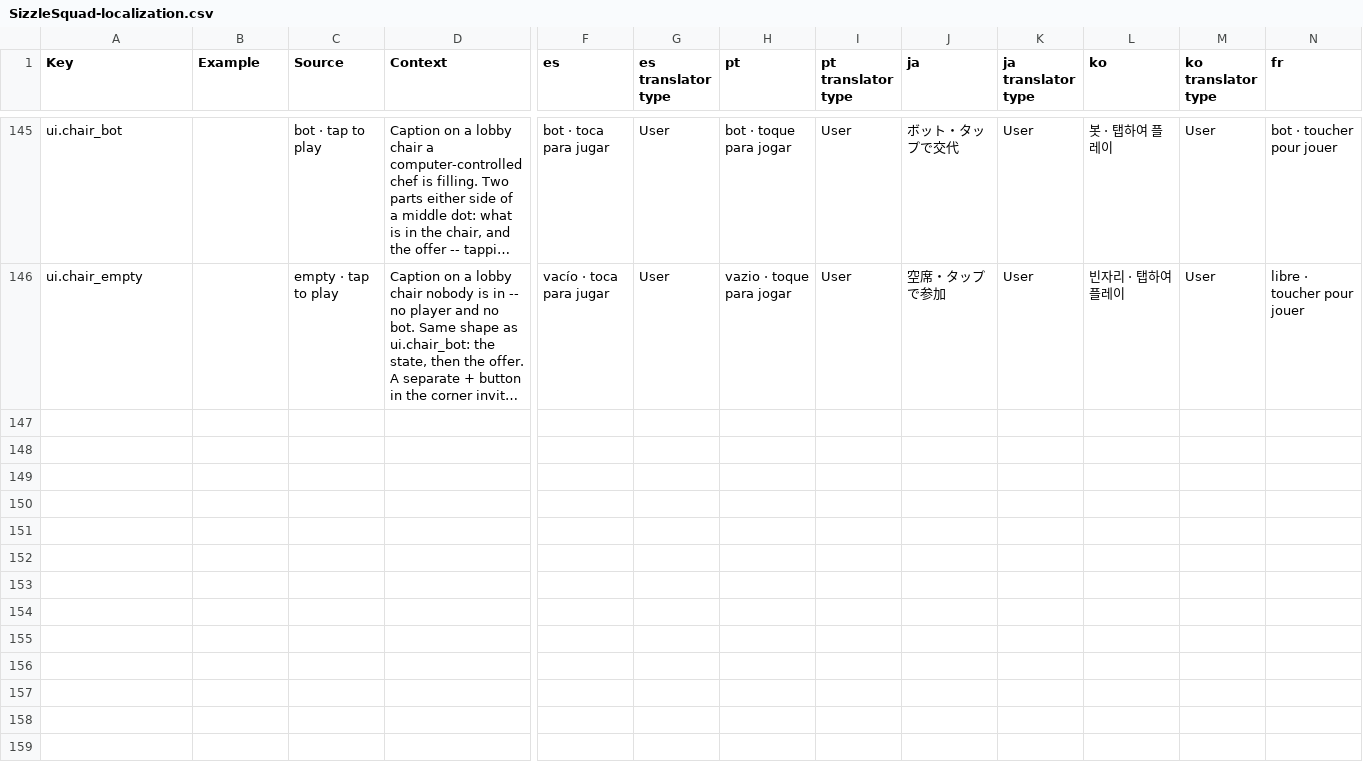
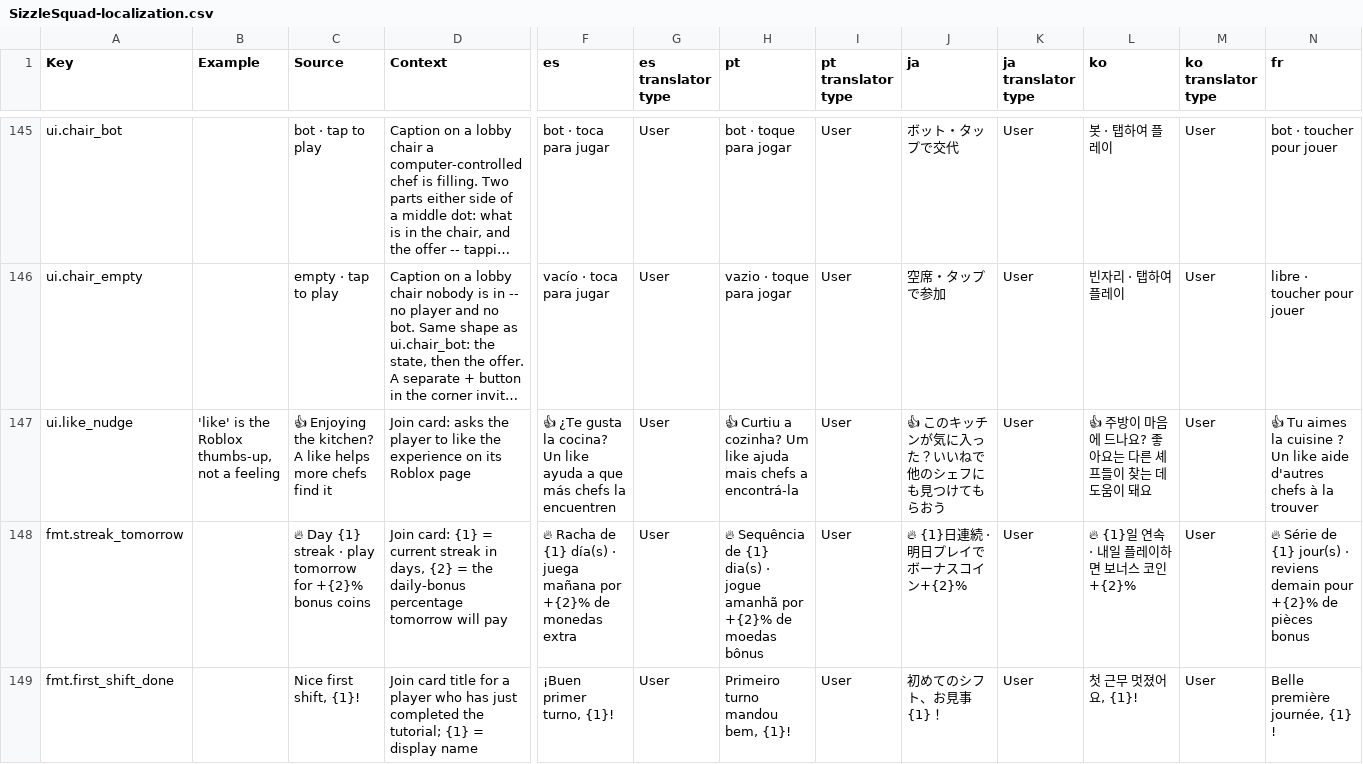
Before and after one commit to jhurliman/sizzle-squad, a CSV file: roblox-game/loc/SizzleSquad-localization.csv, drawn as a sheet; only a part is shown, gaps mark what is left out; long unchanged cells end in …; rows hold the shown columns only; the diff names each change by its address in the sheet, - before the commit and + after, or states it on an @@ line.

```diff
--- a/roblox-game/loc/SizzleSquad-localization.csv
+++ b/roblox-game/loc/SizzleSquad-localization.csv
+row 147: ui.like_nudge | 'like' is the Roblox thumbs-up, not a feeling | 👍 Enjoying the kitchen? A like helps more chefs find it | Join card: asks the player to like the experience on its Roblox page | 👍 ¿Te gusta la cocina? Un like ayuda a que más chefs la encuentren | User | 👍 Curtiu a cozinha? Um like ajuda mais chefs a encontrá-la | User | 👍 このキッチンが気に入った？いいねで他のシェフにも見つけてもらおう | User | 👍 주방이 마음에 드나요? 좋아요는 다른 셰프들이 찾는 데 도움이 돼요 | User | 👍 Tu aimes la cuisine ? Un like aide d'autres chefs à la trouver
+row 148: fmt.streak_tomorrow |  | 🔥 Day {1} streak · play tomorrow for +{2}% bonus coins | Join card: {1} = current streak in days, {2} = the daily-bonus percentage tomorrow will pay | 🔥 Racha de {1} día(s) · juega mañana por +{2}% de monedas extra | User | 🔥 Sequência de {1} dia(s) · jogue amanhã por +{2}% de moedas bônus | User | 🔥 {1}日連続 · 明日プレイでボーナスコイン+{2}% | User | 🔥 {1}일 연속 · 내일 플레이하면 보너스 코인 +{2}% | User | 🔥 Série de {1} jour(s) · reviens demain pour +{2}% de pièces bonus
+row 149: fmt.first_shift_done |  | Nice first shift, {1}! | Join card title for a player who has just completed the tutorial; {1} = display name | ¡Buen primer turno, {1}! | User | Primeiro turno mandou bem, {1}! | User | 初めてのシフト、お見事 {1}！ | User | 첫 근무 멋졌어요, {1}! | User | Belle première journée, {1} !
```
Also changed, not shown: roblox-game/loc/chunks/SizzleSquad-loc-03-of-03.csv, 5 other files.
